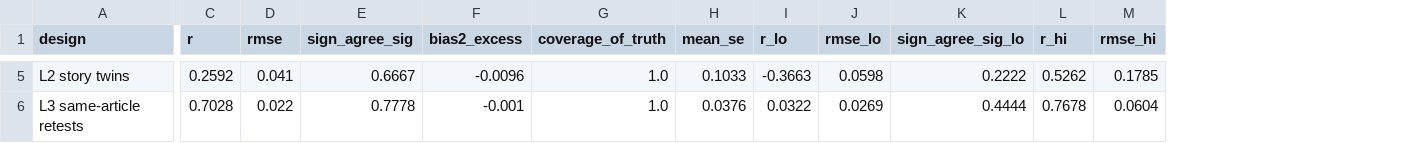
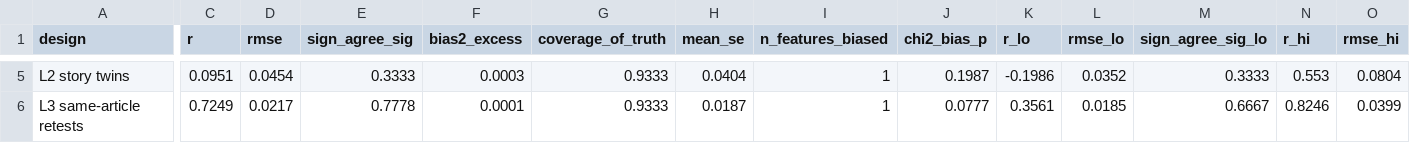
Before and after one commit to RoxyAsahi/ml-news-popularity, a CSV file: results/tables/u1_ladder_exploratory.csv, drawn as a sheet; only a part is shown, gaps mark what is left out; addresses are those after the commit; the diff covers the shown part only; the diff names each change by its address in the sheet, - before the commit and + after, or states it on an @@ line.

```diff
--- a/results/tables/u1_ladder_exploratory.csv
+++ b/results/tables/u1_ladder_exploratory.csv
+column I (n_features_biased), rows 5-6: 1 | 1
+column J (chi2_bias_p), rows 5-6: 0.1987 | 0.0777
-C5 (r): 0.2592
+C5 (r): 0.0951
-D5 (rmse): 0.041
+D5 (rmse): 0.0454
-E5 (sign_agree_sig): 0.6667
+E5 (sign_agree_sig): 0.3333
-F5 (bias2_excess): -0.0096
+F5 (bias2_excess): 0.0003
-G5:G6 (coverage_of_truth): 1.0
+G5:G6 (coverage_of_truth): 0.9333
-H5 (mean_se): 0.1033
+H5 (mean_se): 0.0404
-K5 (r_lo): -0.3663
+K5 (r_lo): -0.1986
-L5 (rmse_lo): 0.0598
+L5 (rmse_lo): 0.0352
-M5 (sign_agree_sig_lo): 0.2222
+M5 (sign_agree_sig_lo): 0.3333
-N5 (r_hi): 0.5262
+N5 (r_hi): 0.553
-O5 (rmse_hi): 0.1785
+O5 (rmse_hi): 0.0804
-C6 (r): 0.7028
+C6 (r): 0.7249
-D6 (rmse): 0.022
+D6 (rmse): 0.0217
-F6 (bias2_excess): -0.001
+F6 (bias2_excess): 0.0001
-H6 (mean_se): 0.0376
+H6 (mean_se): 0.0187
-K6 (r_lo): 0.0322
+K6 (r_lo): 0.3561
-L6 (rmse_lo): 0.0269
+L6 (rmse_lo): 0.0185
-M6 (sign_agree_sig_lo): 0.4444
+M6 (sign_agree_sig_lo): 0.6667
-N6 (r_hi): 0.7678
+N6 (r_hi): 0.8246
-O6 (rmse_hi): 0.0604
+O6 (rmse_hi): 0.0399
```
Also changed, not shown: 28 edited cells elsewhere in this file, results/tables/u1_coefs_exploratory.csv, 10 other files.
